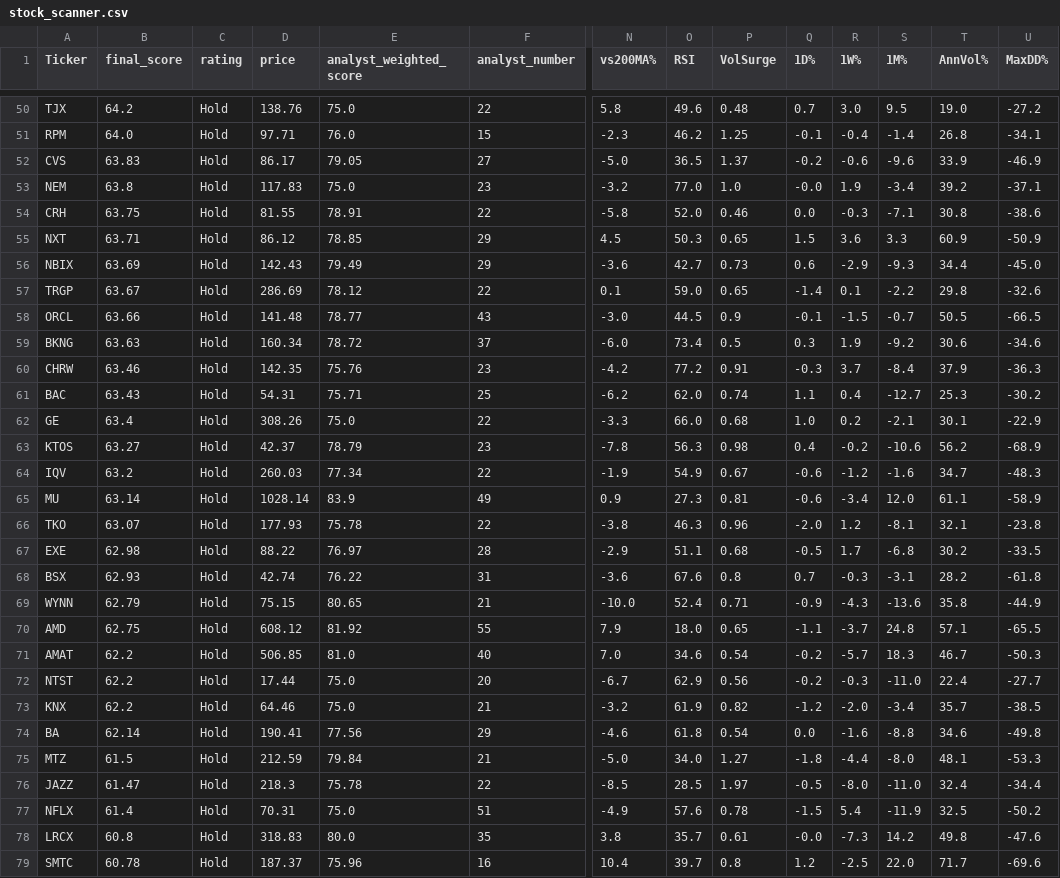
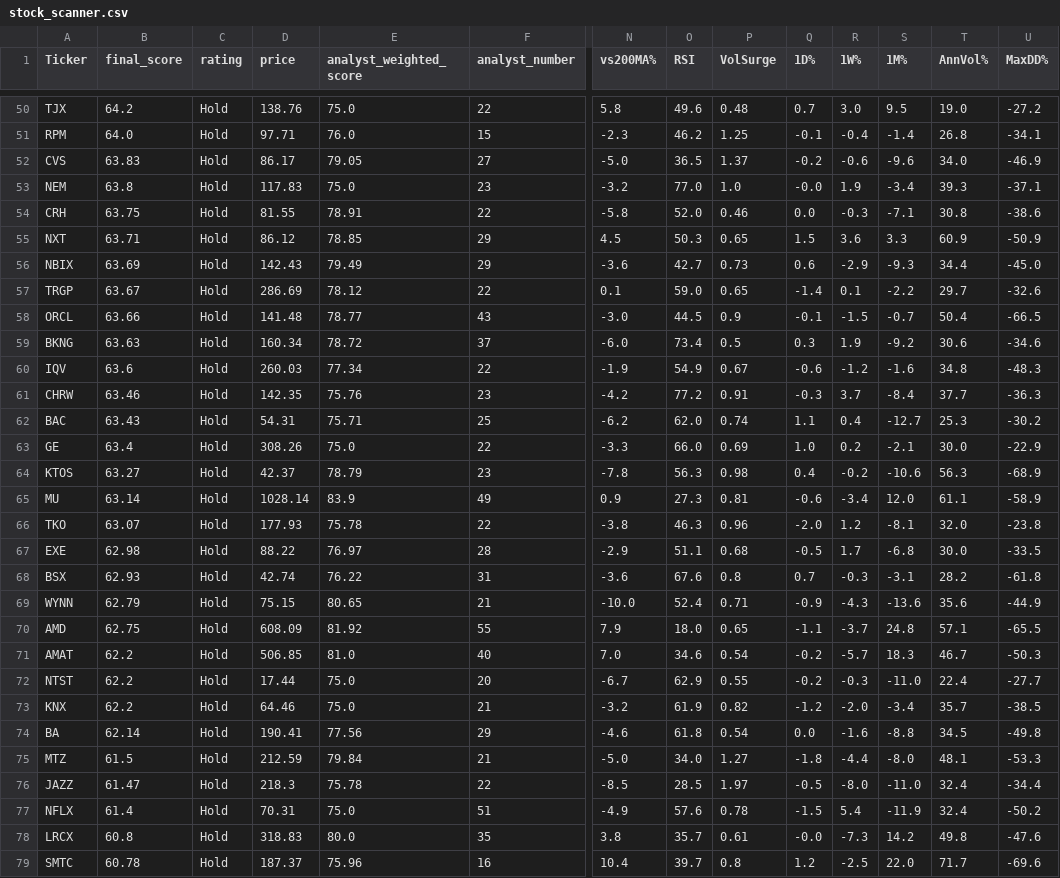
Before and after one commit to 1155125384/scanner_stock, a CSV file: stock_scanner.csv, drawn as a sheet; only a part is shown, gaps mark what is left out; removed rows and columns are numbered as before the commit, all else as after; rows hold the shown columns only; the diff covers the shown part only; the diff names each change by its address in the sheet, - before the commit and + after, or states it on an @@ line.

```diff
--- a/stock_scanner.csv
+++ b/stock_scanner.csv
-T52 (AnnVol%): 33.9
+T52 (AnnVol%): 34.0
-T53 (AnnVol%): 39.2
+T53 (AnnVol%): 39.3
-T57 (AnnVol%): 29.8
+T57 (AnnVol%): 29.7
-T58 (AnnVol%): 50.5
+T58 (AnnVol%): 50.4
+row 60: IQV | 63.6 | Hold | 260.03 | 77.34 | 22 | -1.9 | 54.9 | 0.67 | -0.6 | -1.2 | -1.6 | 34.8 | -48.3
-T61 (AnnVol%): 37.9
+T61 (AnnVol%): 37.7
-P63 (VolSurge): 0.68
+P63 (VolSurge): 0.69
-T63 (AnnVol%): 30.1
+T63 (AnnVol%): 30.0
-T64 (AnnVol%): 56.2
+T64 (AnnVol%): 56.3
-row 64: IQV | 63.2 | Hold | 260.03 | 77.34 | 22 | -1.9 | 54.9 | 0.67 | -0.6 | -1.2 | -1.6 | 34.7 | -48.3
-T66 (AnnVol%): 32.1
+T66 (AnnVol%): 32.0
-T67 (AnnVol%): 30.2
+T67 (AnnVol%): 30.0
-T69 (AnnVol%): 35.8
+T69 (AnnVol%): 35.6
-D70 (price): 608.12
+D70 (price): 608.09
-P72 (VolSurge): 0.56
+P72 (VolSurge): 0.55
-T74 (AnnVol%): 34.6
+T74 (AnnVol%): 34.5
-T77 (AnnVol%): 32.5
+T77 (AnnVol%): 32.4
```
Also changed, not shown: 30 edited cells elsewhere in this file.
